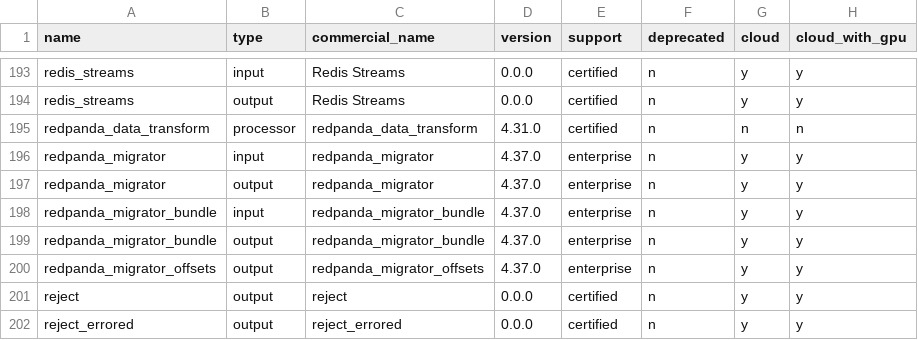
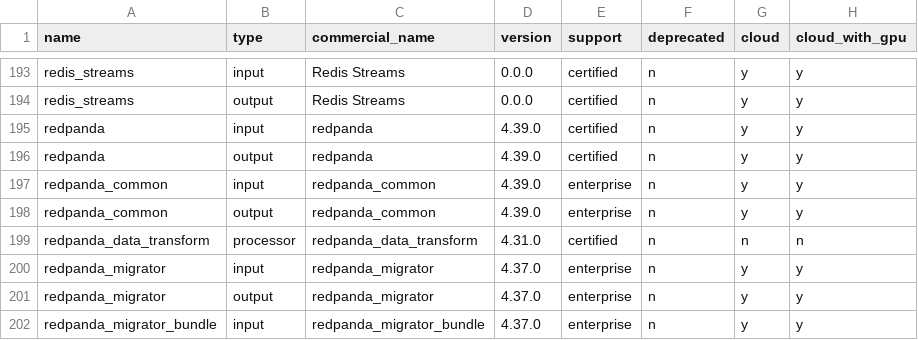
Before and after one commit to cyborginc/connect, a CSV file: internal/plugins/info.csv, drawn as a sheet; only a part is shown, gaps mark what is left out; the shorter side is filled out with more unchanged rows; the diff names each change by its address in the sheet, - before the commit and + after, or states it on an @@ line.

Commit message:
Add new redpanda and redpanda_shared components

```diff
--- a/internal/plugins/info.csv
+++ b/internal/plugins/info.csv
+row 195: redpanda | input | redpanda | 4.39.0 | certified | n | y | y
+row 196: redpanda | output | redpanda | 4.39.0 | certified | n | y | y
+row 197: redpanda_common | input | redpanda_common | 4.39.0 | enterprise | n | y | y
+row 198: redpanda_common | output | redpanda_common | 4.39.0 | enterprise | n | y | y
```
Also changed, not shown: 7 other files.
